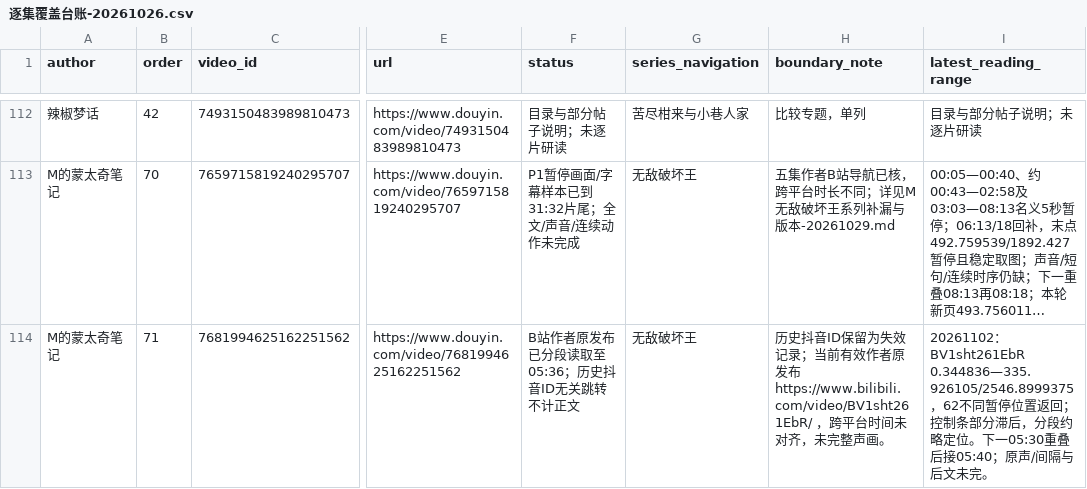
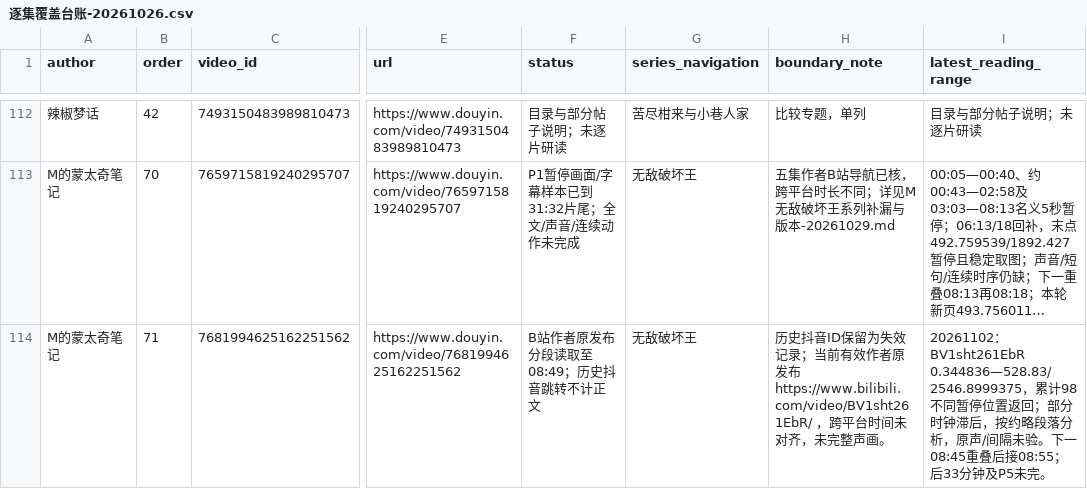
Before and after one commit to 8j-design/film-director-library, a CSV file: projects/director/导演表达/20261026-拉片与整体构思/逐集覆盖台账-20261026.csv, drawn as a sheet; only a part is shown, gaps mark what is left out; long unchanged cells end in …; the diff names each change by its address in the sheet, - before the commit and + after, or states it on an @@ line.

```diff
--- a/projects/director/导演表达/20261026-拉片与整体构思/逐集覆盖台账-20261026.csv
+++ b/projects/director/导演表达/20261026-拉片与整体构思/逐集覆盖台账-20261026.csv
-F114 (status): B站作者原发布已分段读取至05:36；历史抖音ID无关跳转不计正文
+F114 (status): B站作者原发布分段读取至08:49；历史抖音跳转不计正文
-I114 (latest_reading_range): 20261102：BV1sht261EbR 0.344836—335.926105/2546.8999375，62不同暂停位置返回；控制条部分滞后，分段约略定位。下一05:30重叠后接05:40；原声/间隔与后文未完。
+I114 (latest_reading_range): 20261102：BV1sht261EbR 0.344836—528.83/2546.8999375，累计98不同暂停位置返回；部分时钟滞后，按约略段落分析，原声/间隔未验。下一08:45重叠后接08:55；后33分钟及P5未完。
```
Also changed, not shown: 4 other files.
